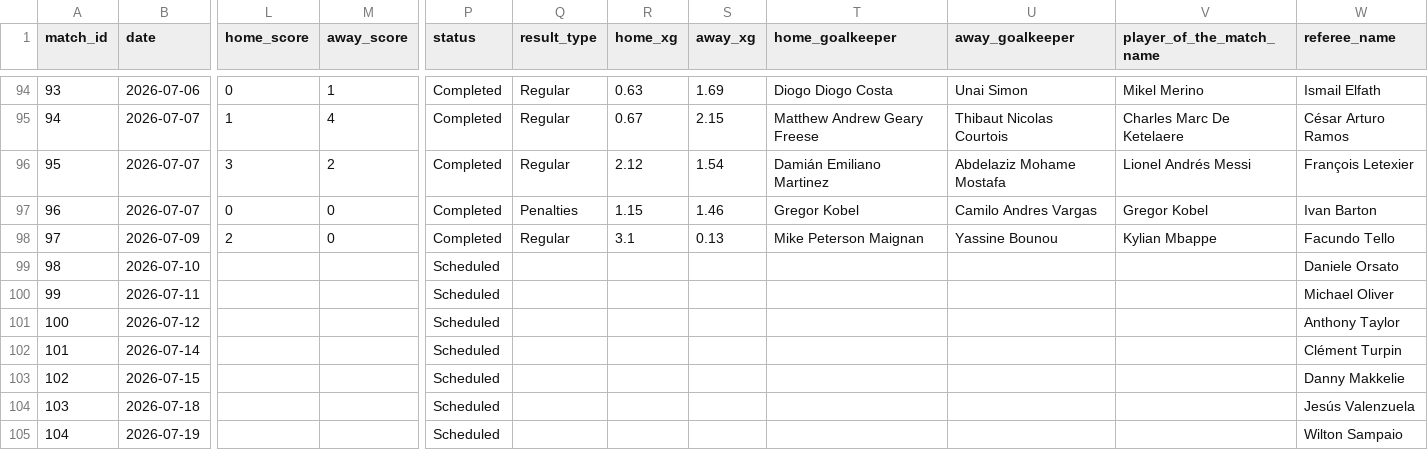
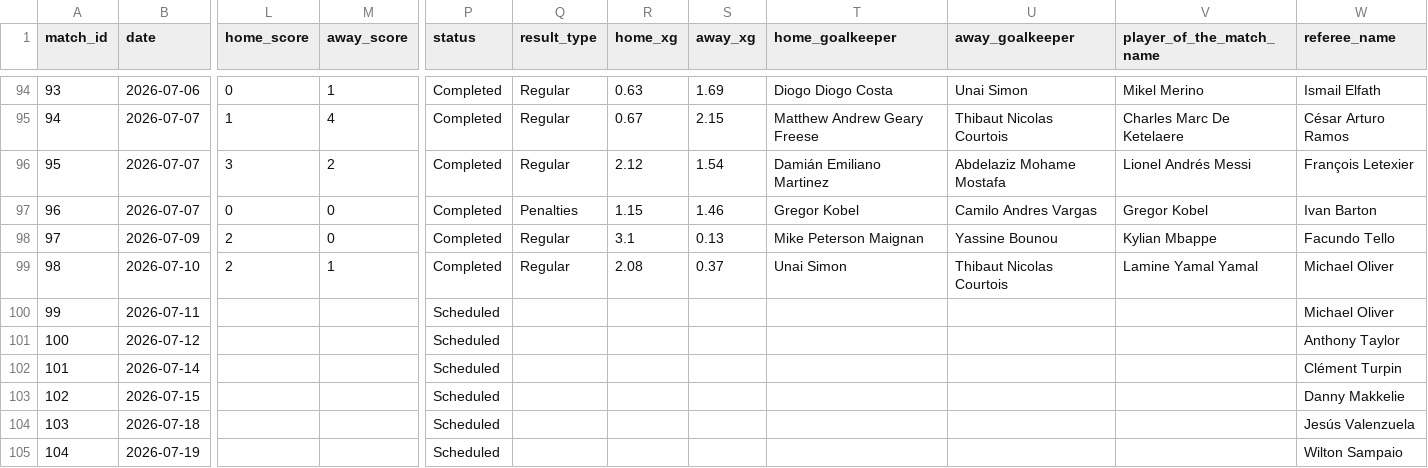
Before and after one commit to mominullptr/FIFA-World-Cup-2026-Dataset, a CSV file: matches_detailed.csv, drawn as a sheet; only a part is shown, gaps mark what is left out; the diff names each change by its address in the sheet, - before the commit and + after, or states it on an @@ line.

```diff
--- a/matches_detailed.csv
+++ b/matches_detailed.csv
-L99 (home_score): (empty)
+L99 (home_score): 2
-M99 (away_score): (empty)
+M99 (away_score): 1
-P99 (status): Scheduled
+P99 (status): Completed
-Q99 (result_type): (empty)
+Q99 (result_type): Regular
-R99 (home_xg): (empty)
+R99 (home_xg): 2.08
-S99 (away_xg): (empty)
+S99 (away_xg): 0.37
-T99 (home_goalkeeper): (empty)
+T99 (home_goalkeeper): Unai Simon
-U99 (away_goalkeeper): (empty)
+U99 (away_goalkeeper): Thibaut Nicolas Courtois
-V99 (player_of_the_match_name): (empty)
+V99 (player_of_the_match_name): Lamine Yamal Yamal
-W99 (referee_name): Daniele Orsato
+W99 (referee_name): Michael Oliver
```
Also changed, not shown: match_events.csv, match_lineups.csv, 5 other files.
